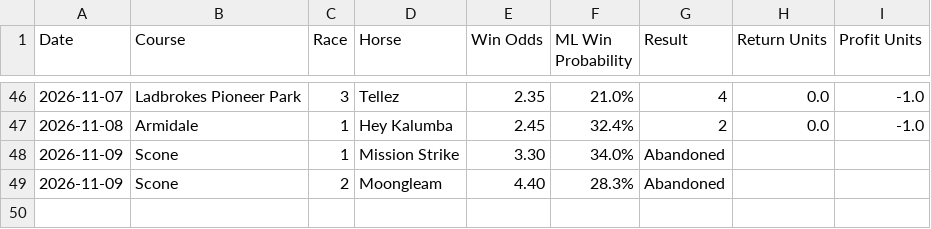
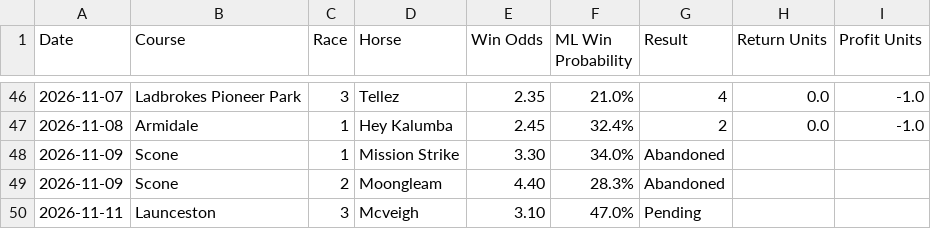
Before and after one commit to puntingiq/puntingiq-site, a CSV file: reports/latest/founders_premium_live_results.csv, drawn as a sheet; only a part is shown, gaps mark what is left out; the diff names each change by its address in the sheet, - before the commit and + after, or states it on an @@ line.

```diff
--- a/reports/latest/founders_premium_live_results.csv
+++ b/reports/latest/founders_premium_live_results.csv
+row 50: 2026-11-11 | Launceston | 3 | Mcveigh | 3.10 | 47.0% | Pending
```
Also changed, not shown: reports/latest/system_bets_live_results.csv, reports/latest/web_product_status.csv, 24 other files.
